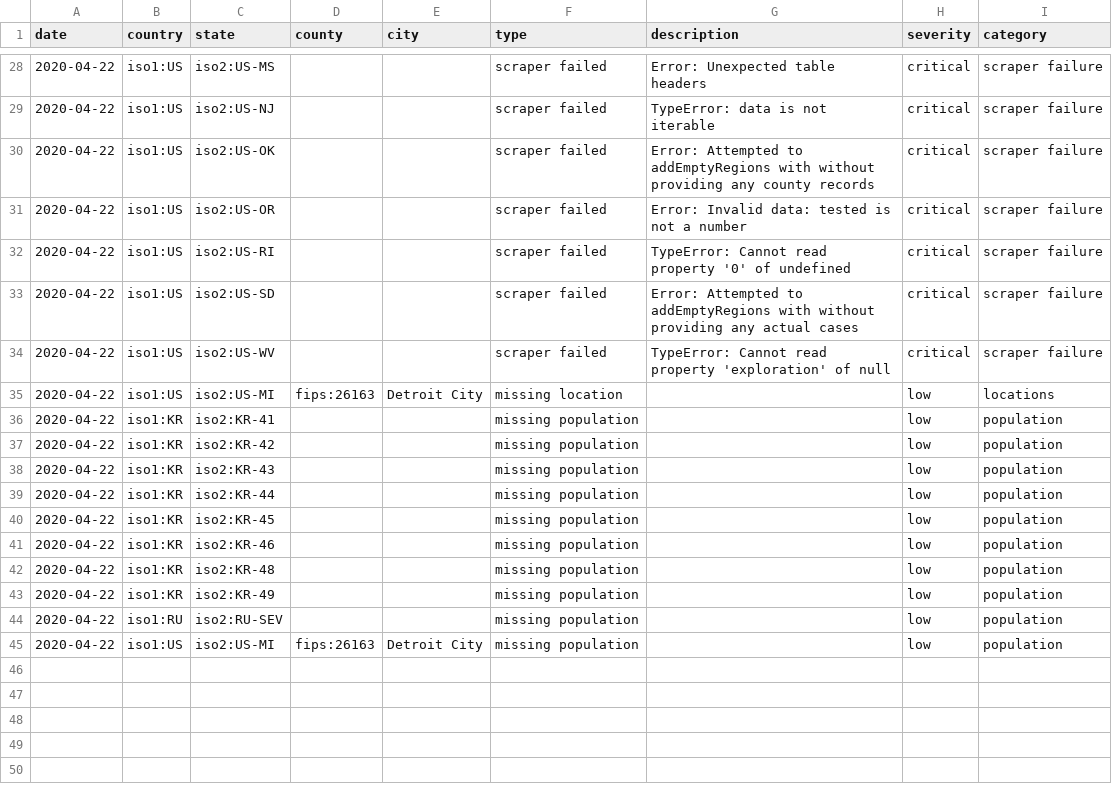
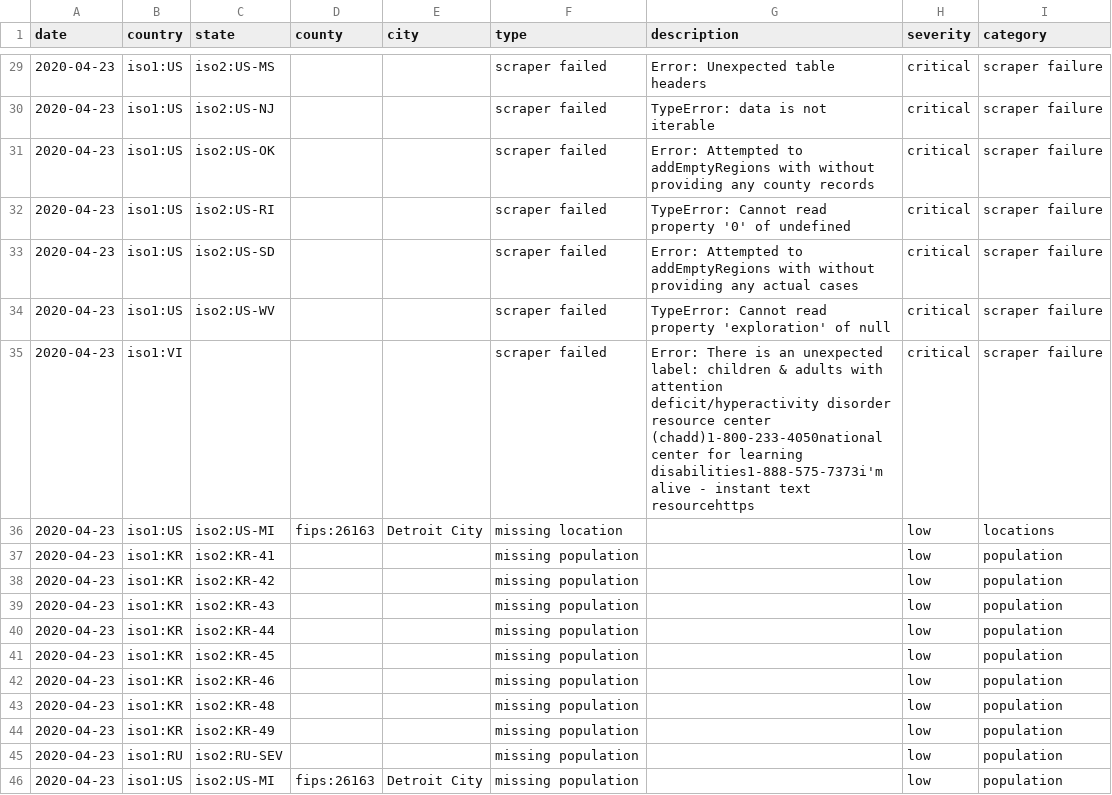
Before and after one commit to covidatlas/coronadatascraper, a CSV file: reports/crawler-report.csv, drawn as a sheet; only a part is shown, gaps mark what is left out; the diff covers the shown part only.

```diff
--- a/reports/crawler-report.csv
+++ b/reports/crawler-report.csv
@@ -28,18 +29,18 @@ date,country,state,county,city,type,description,severity,category
-2020-04-22,iso1:US,iso2:US-MS,,,scraper failed,Error: Unexpected table headers,critical,scraper failure
-2020-04-22,iso1:US,iso2:US-NJ,,,scraper failed,TypeError: data is not iterable,critical,scraper failure
-2020-04-22,iso1:US,iso2:US-OK,,,scraper failed,Error: Attempted to addEmptyRegions with without providing any county records,critical,scraper failure
-2020-04-22,iso1:US,iso2:US-OR,,,scraper failed,Error: Invalid data: tested is not a number,critical,scraper failure
-2020-04-22,iso1:US,iso2:US-RI,,,scraper failed,TypeError: Cannot read property '0' of undefined,critical,scraper failure
-2020-04-22,iso1:US,iso2:US-SD,,,scraper failed,Error: Attempted to addEmptyRegions with without providing any actual cases,critical,scraper failure
-2020-04-22,iso1:US,iso2:US-WV,,,scraper failed,TypeError: Cannot read property 'exploration' of null,critical,scraper failure
-2020-04-22,iso1:US,iso2:US-MI,fips:26163,Detroit City,missing location,,low,locations
-2020-04-22,iso1:KR,iso2:KR-41,,,missing population,,low,population
-2020-04-22,iso1:KR,iso2:KR-42,,,missing population,,low,population
-2020-04-22,iso1:KR,iso2:KR-43,,,missing population,,low,population
-2020-04-22,iso1:KR,iso2:KR-44,,,missing population,,low,population
-2020-04-22,iso1:KR,iso2:KR-45,,,missing population,,low,population
-2020-04-22,iso1:KR,iso2:KR-46,,,missing population,,low,population
-2020-04-22,iso1:KR,iso2:KR-48,,,missing population,,low,population
-2020-04-22,iso1:KR,iso2:KR-49,,,missing population,,low,population
-2020-04-22,iso1:RU,iso2:RU-SEV,,,missing population,,low,population
-2020-04-22,iso1:US,iso2:US-MI,fips:26163,Detroit City,missing population,,low,population
+2020-04-23,iso1:US,iso2:US-MS,,,scraper failed,Error: Unexpected table headers,critical,scraper failure
+2020-04-23,iso1:US,iso2:US-NJ,,,scraper failed,TypeError: data is not iterable,critical,scraper failure
+2020-04-23,iso1:US,iso2:US-OK,,,scraper failed,Error: Attempted to addEmptyRegions with without providing any county records,critical,scraper failure
+2020-04-23,iso1:US,iso2:US-RI,,,scraper failed,TypeError: Cannot read property '0' of undefined,critical,scraper failure
+2020-04-23,iso1:US,iso2:US-SD,,,scraper failed,Error: Attempted to addEmptyRegions with without providing any actual cases,critical,scraper failure
+2020-04-23,iso1:US,iso2:US-WV,,,scraper failed,TypeError: Cannot read property 'exploration' of null,critical,scraper failure
+2020-04-23,iso1:VI,,,,scraper failed,Error: There is an unexpected label: children & adults with attention deficit/hyperactivity disorder resource center (chadd)1-800-233-4050national center for learning disabilities1-888-575-7373i'm alive - instant text resourcehttps,critical,scraper failure
+2020-04-23,iso1:US,iso2:US-MI,fips:26163,Detroit City,missing location,,low,locations
+2020-04-23,iso1:KR,iso2:KR-41,,,missing population,,low,population
+2020-04-23,iso1:KR,iso2:KR-42,,,missing population,,low,population
+2020-04-23,iso1:KR,iso2:KR-43,,,missing population,,low,population
+2020-04-23,iso1:KR,iso2:KR-44,,,missing population,,low,population
+2020-04-23,iso1:KR,iso2:KR-45,,,missing population,,low,population
+2020-04-23,iso1:KR,iso2:KR-46,,,missing population,,low,population
+2020-04-23,iso1:KR,iso2:KR-48,,,missing population,,low,population
+2020-04-23,iso1:KR,iso2:KR-49,,,missing population,,low,population
+2020-04-23,iso1:RU,iso2:RU-SEV,,,missing population,,low,population
+2020-04-23,iso1:US,iso2:US-MI,fips:26163,Detroit City,missing population,,low,population
```
Also changed, not shown: 1 added row and 27 edited cells elsewhere in this file, 10 other files.
